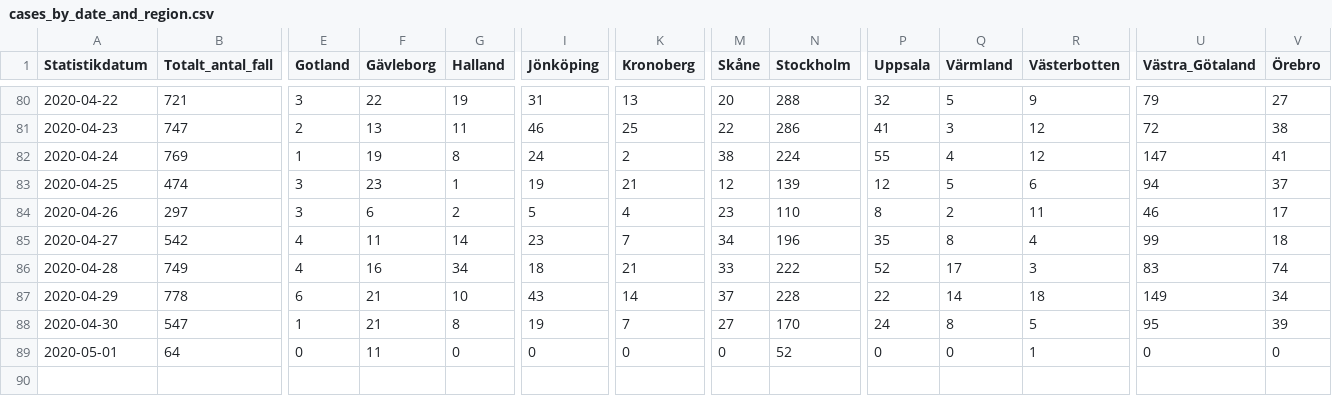
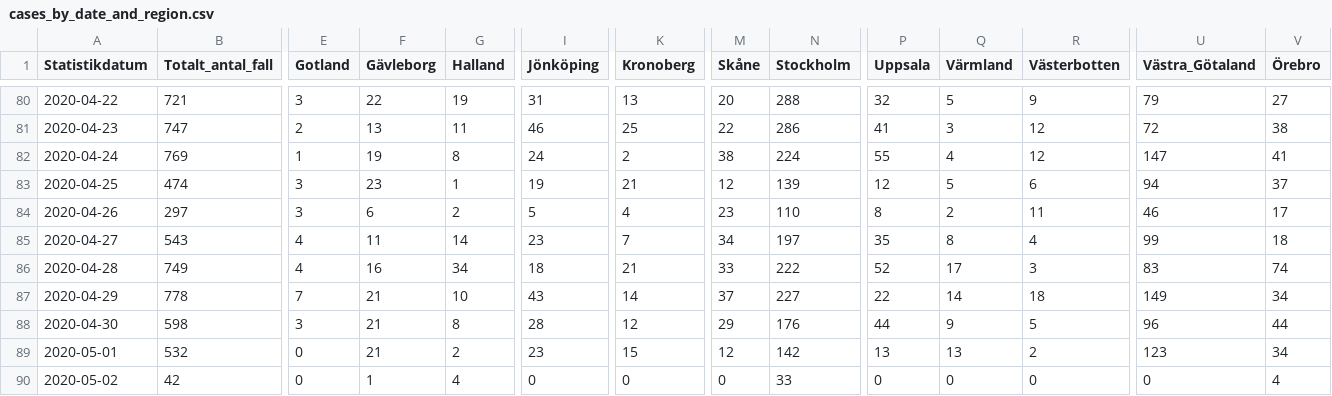
Before and after one commit to shortlisted/covid-19-sweden, a CSV file: cases_by_date_and_region.csv, drawn as a sheet; only a part is shown, gaps mark what is left out; addresses are those after the commit; rows hold the shown columns only; the diff names each change by its address in the sheet, - before the commit and + after, or states it on an @@ line.

Commit message:
May 2, Swedish covid-19 data

```diff
--- a/cases_by_date_and_region.csv
+++ b/cases_by_date_and_region.csv
-B85 (Totalt_antal_fall): 542
+B85 (Totalt_antal_fall): 543
-N85 (Stockholm): 196
+N85 (Stockholm): 197
-E87 (Gotland): 6
+E87 (Gotland): 7
-N87 (Stockholm): 228
+N87 (Stockholm): 227
-B88 (Totalt_antal_fall): 547
+B88 (Totalt_antal_fall): 598
-E88 (Gotland): 1
+E88 (Gotland): 3
-I88 (Jönköping): 19
+I88 (Jönköping): 28
-K88 (Kronoberg): 7
+K88 (Kronoberg): 12
-M88 (Skåne): 27
+M88 (Skåne): 29
-N88 (Stockholm): 170
+N88 (Stockholm): 176
-P88 (Uppsala): 24
+P88 (Uppsala): 44
-Q88 (Värmland): 8
+Q88 (Värmland): 9
-U88 (Västra_Götaland): 95
+U88 (Västra_Götaland): 96
-V88 (Örebro): 39
+V88 (Örebro): 44
+row 89: 2020-05-01 | 532 | 0 | 21 | 2 | 23 | 15 | 12 | 142 | 13 | 13 | 2 | 123 | 34
-A90 (Statistikdatum): 2020-05-01
+A90 (Statistikdatum): 2020-05-02
-B90 (Totalt_antal_fall): 64
+B90 (Totalt_antal_fall): 42
-F90 (Gävleborg): 11
+F90 (Gävleborg): 1
-G90 (Halland): 0
+G90 (Halland): 4
-N90 (Stockholm): 52
+N90 (Stockholm): 33
-R90 (Västerbotten): 1
+R90 (Västerbotten): 0
-V90 (Örebro): 0
+V90 (Örebro): 4
```
Also changed, not shown: ICU_by_date.csv, deaths_by_date.csv, 3 other files.
